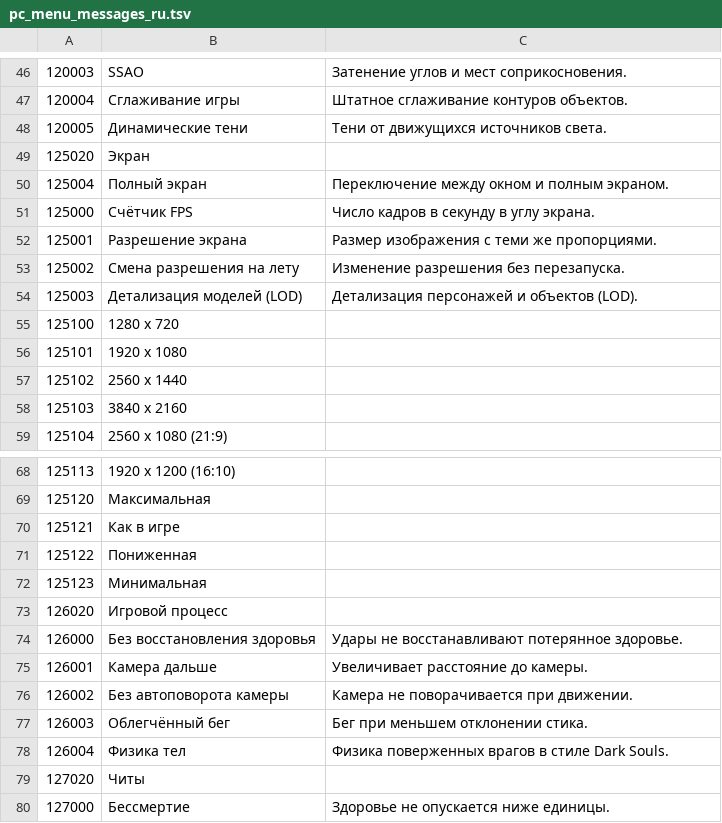
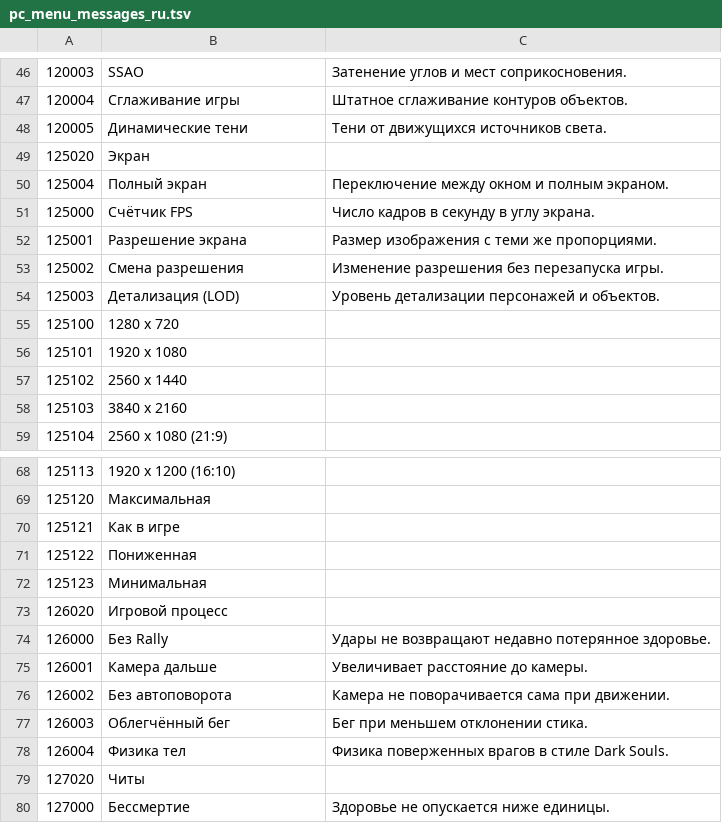
Before and after one commit to mark3317/bbgl, a TSV file: scripts/pc_menu_messages_ru.tsv, drawn as a sheet; only a part is shown, gaps mark what is left out; the diff covers the shown part only.

```diff
--- a/scripts/pc_menu_messages_ru.tsv
+++ b/scripts/pc_menu_messages_ru.tsv
@@ -52,4 +52,4 @@
 125001	Разрешение экрана	Размер изображения с теми же пропорциями.
-125002	Смена разрешения на лету	Изменение разрешения без перезапуска.
-125003	Детализация моделей (LOD)	Детализация персонажей и объектов (LOD).
+125002	Смена разрешения	Изменение разрешения без перезапуска игры.
+125003	Детализация (LOD)	Уровень детализации персонажей и объектов.
 125100	1280 x 720
@@ -73,5 +73,5 @@
 126020	Игровой процесс
-126000	Без восстановления здоровья	Удары не восстанавливают потерянное здоровье.
+126000	Без Rally	Удары не возвращают недавно потерянное здоровье.
 126001	Камера дальше	Увеличивает расстояние до камеры.
-126002	Без автоповорота камеры	Камера не поворачивается при движении.
+126002	Без автоповорота	Камера не поворачивается сама при движении.
 126003	Облегчённый бег	Бег при меньшем отклонении стика.
```
Also changed, not shown: 20 edited cells elsewhere in this file, 19 other files.
